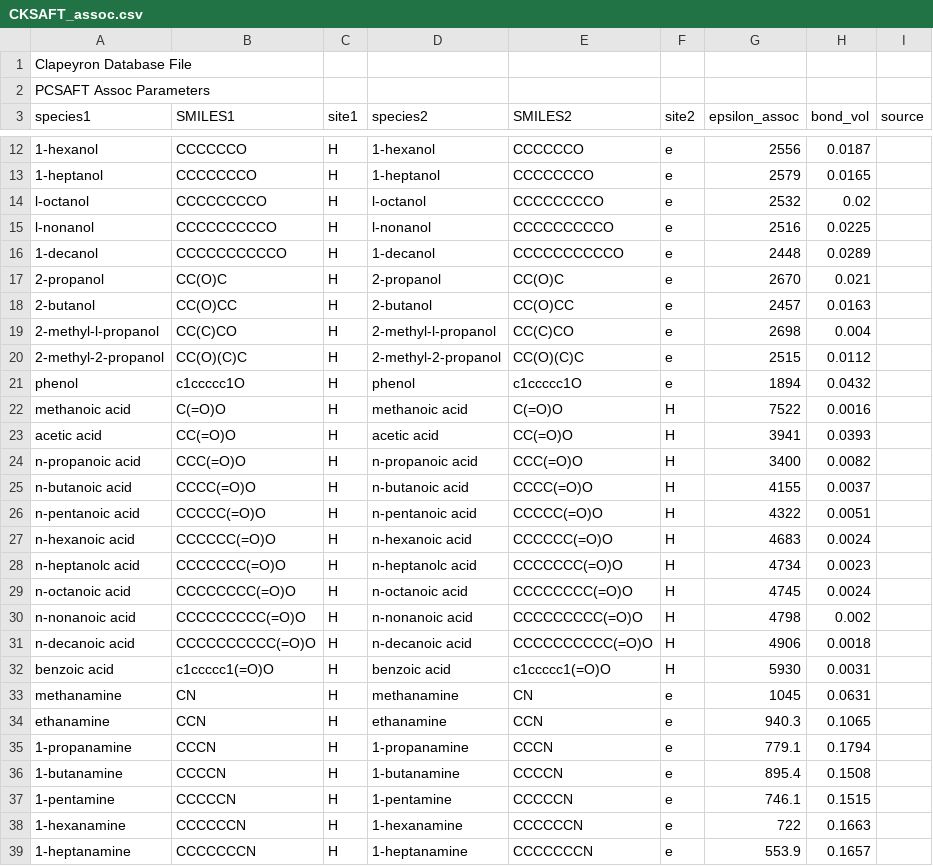
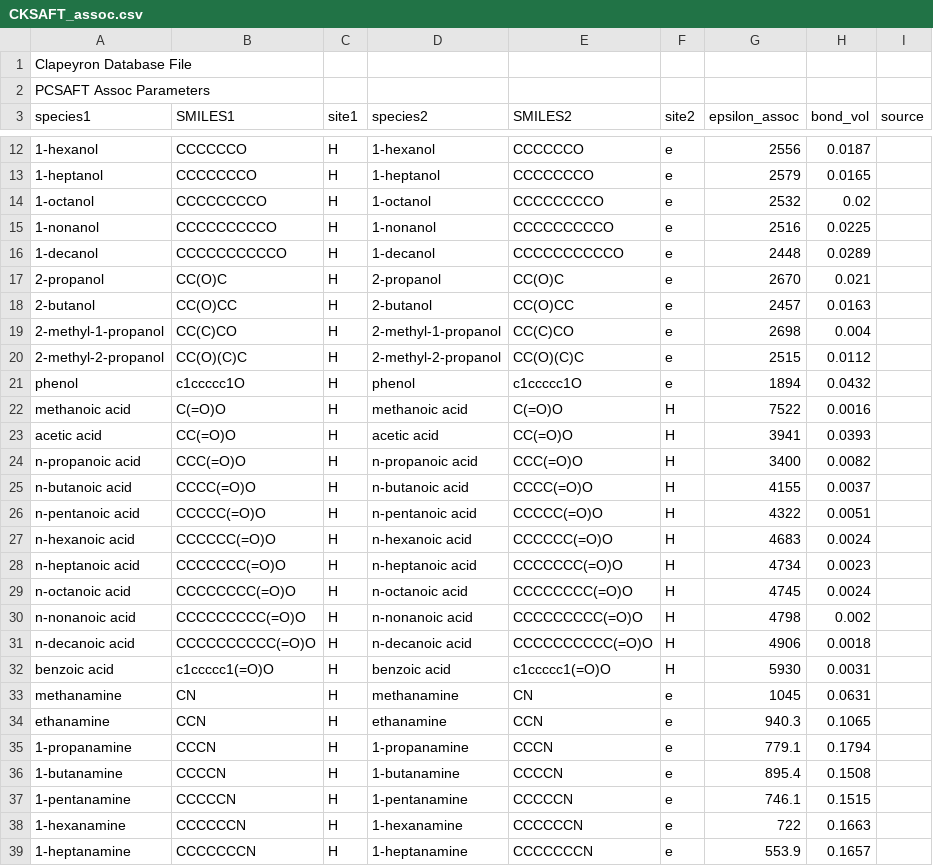
Before and after one commit to ClapeyronThermo/Clapeyron.jl, a CSV file: database/SAFT/CKSAFT/CKSAFT_assoc.csv, drawn as a sheet; only a part is shown, gaps mark what is left out; the diff names each change by its address in the sheet, - before the commit and + after, or states it on an @@ line.

Commit message:
typos in CKSAFT

```diff
--- a/database/SAFT/CKSAFT/CKSAFT_assoc.csv
+++ b/database/SAFT/CKSAFT/CKSAFT_assoc.csv
-A14 (species1): l-octanol
+A14 (species1): 1-octanol
-D14 (species2): l-octanol
+D14 (species2): 1-octanol
-A15 (species1): l-nonanol
+A15 (species1): 1-nonanol
-D15 (species2): l-nonanol
+D15 (species2): 1-nonanol
-A19 (species1): 2-methyl-l-propanol
+A19 (species1): 2-methyl-1-propanol
-D19 (species2): 2-methyl-l-propanol
+D19 (species2): 2-methyl-1-propanol
-A28 (species1): n-heptanolc acid
+A28 (species1): n-heptanoic acid
-D28 (species2): n-heptanolc acid
+D28 (species2): n-heptanoic acid
-A37 (species1): 1-pentamine
+A37 (species1): 1-pentanamine
-D37 (species2): 1-pentamine
+D37 (species2): 1-pentanamine
```
Also changed, not shown: database/SAFT/CKSAFT/CKSAFT_like.csv.
